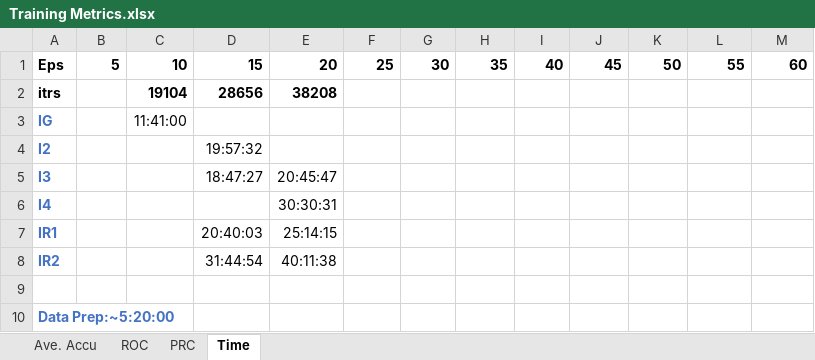
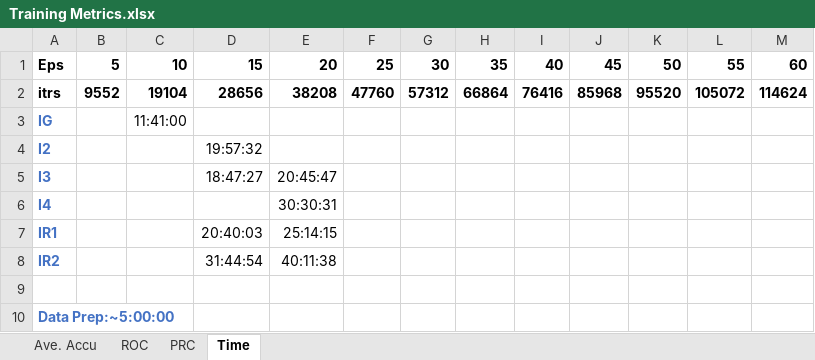
Before and after one commit to rhong3/CPTAC-UCEC, an Excel workbook: Training Metrics.xlsx, sheet Time, drawn as a sheet; values as stored, in another font and other column widths than the file's, no borders; conditional formats not drawn; the diff names each change by its address in the sheet, - before the commit and + after, or states it on an @@ line.

```diff
--- a/Training Metrics.xlsx (sheet Time)
+++ b/Training Metrics.xlsx (sheet Time)
-B2: (empty)
+B2: 9552
-F2: (empty)
+F2: 47760
-G2: (empty)
+G2: 57312
-H2: (empty)
+H2: 66864
-I2: (empty)
+I2: 76416
-J2: (empty)
+J2: 85968
-K2: (empty)
+K2: 95520
-L2: (empty)
+L2: 105072
-M2: (empty)
+M2: 114624
-A10: Data Prep:~5:20:00
+A10: Data Prep:~5:00:00
```
Also changed, not shown: sheet PRC, sheet Ave. Accu, sheet ROC, 2 other files.
